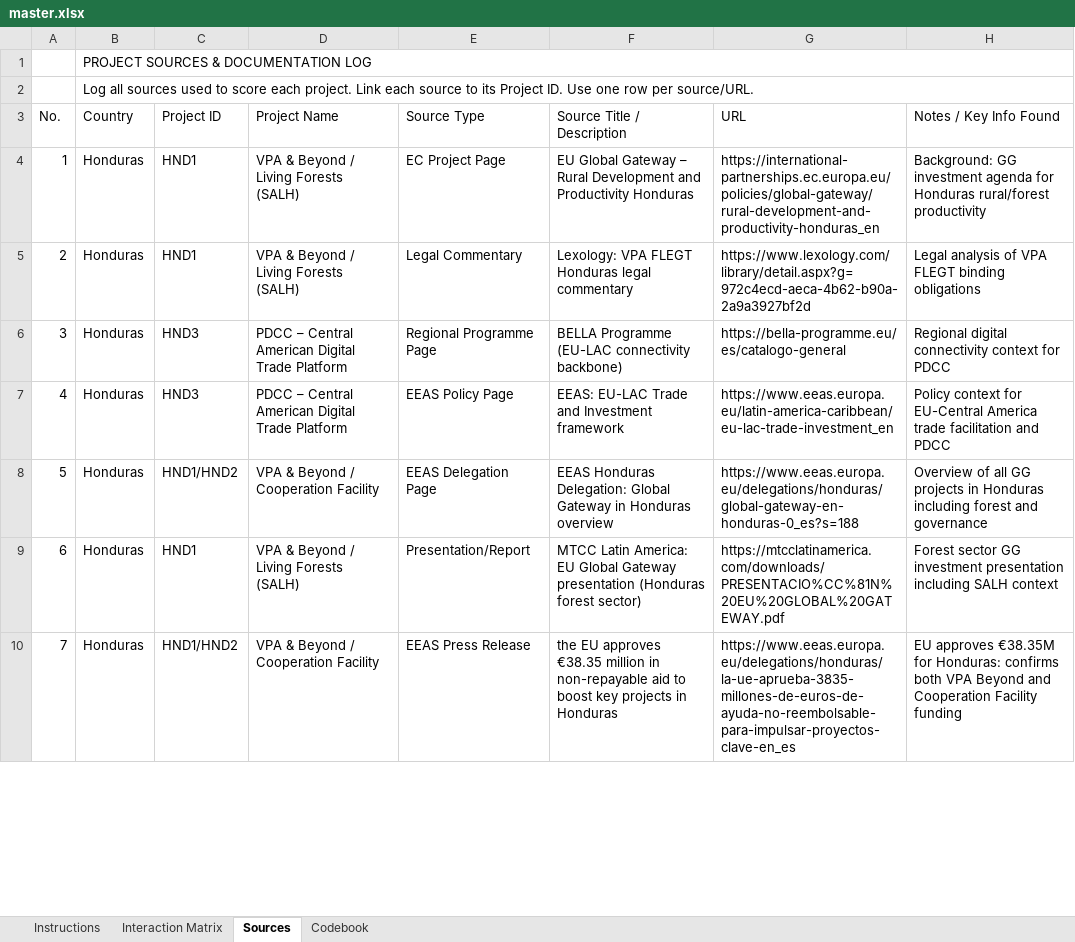
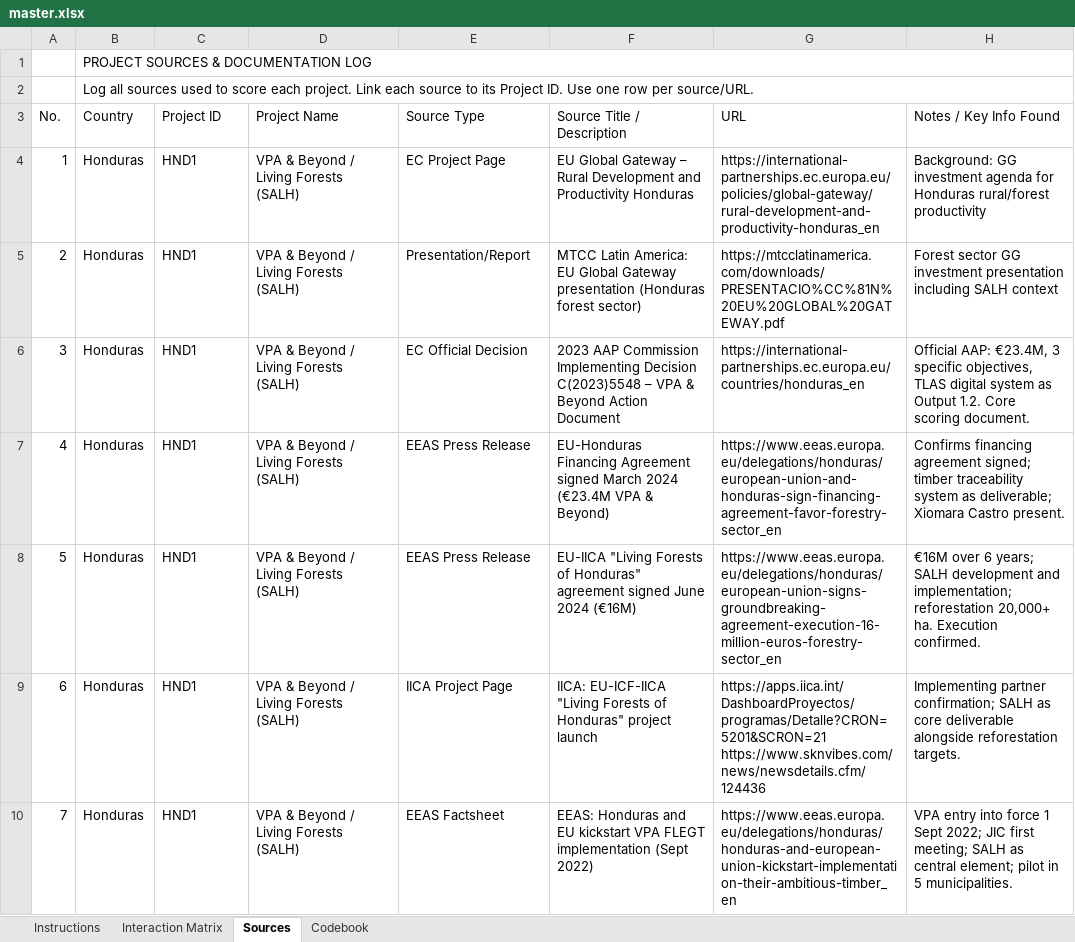
Before and after one commit to delbenghazi/world-insight-dash, an Excel workbook: public/templates/master.xlsx, sheet Sources, drawn as a sheet; only a part is shown; values as stored, in another font and other column widths than the file's, no cell formats; charts and pictures not drawn; ↵ is a line break in a cell; the diff covers the shown part only; the diff names each change by its address in the sheet, - before the commit and + after, or states it on an @@ line.

```diff
--- a/public/templates/master.xlsx (sheet Sources)
+++ b/public/templates/master.xlsx (sheet Sources)
-E5 (Source Type): Legal Commentary
+E5 (Source Type): Presentation/Report
-F5 (Source Title / Description): Lexology: VPA FLEGT Honduras legal commentary
+F5 (Source Title / Description): MTCC Latin America: EU Global Gateway presentation (Honduras forest sector)
-G5 (URL): https://www.lexology.com/library/detail.aspx?g=972c4ecd-aeca-4b62-b90a-2a9a3927bf2d
+G5 (URL): https://mtcclatinamerica.com/downloads/PRESENTACIO%CC%81N%20EU%20GLOBAL%20GATEWAY.pdf
-H5 (Notes / Key Info Found): Legal analysis of VPA FLEGT binding obligations
+H5 (Notes / Key Info Found): Forest sector GG investment presentation including SALH context
-C6:C7 (Project ID): HND3
+C6:C7 (Project ID): HND1
-D6:D7 (Project Name): PDCC – Central American Digital Trade Platform
+D6:D7 (Project Name): VPA & Beyond / Living Forests (SALH)
-E6 (Source Type): Regional Programme Page
+E6 (Source Type): EC Official Decision
-F6 (Source Title / Description): BELLA Programme (EU-LAC connectivity backbone)
+F6 (Source Title / Description): 2023 AAP Commission Implementing Decision C(2023)5548 – VPA & Beyond Action Document
-G6 (URL): https://bella-programme.eu/es/catalogo-general
+G6 (URL): https://international-partnerships.ec.europa.eu/countries/honduras_en
-H6 (Notes / Key Info Found): Regional digital connectivity context for PDCC
+H6 (Notes / Key Info Found): Official AAP: €23.4M, 3 specific objectives, TLAS digital system as Output 1.2. Core scoring document.
-E7 (Source Type): EEAS Policy Page
+E7 (Source Type): EEAS Press Release
-F7 (Source Title / Description): EEAS: EU-LAC Trade and Investment framework
+F7 (Source Title / Description): EU-Honduras Financing Agreement signed March 2024 (€23.4M VPA & Beyond)
-G7 (URL): https://www.eeas.europa.eu/latin-america-caribbean/eu-lac-trade-investment_en
+G7 (URL): https://www.eeas.europa.eu/delegations/honduras/european-union-and-honduras-sign-financing-agreement-favor-forestry-sector_en
-H7 (Notes / Key Info Found): Policy context for EU-Central America trade facilitation and PDCC
+H7 (Notes / Key Info Found): Confirms financing agreement signed; timber traceability system as deliverable; Xiomara Castro present.
-C8 (Project ID): HND1/HND2
+C8 (Project ID): HND1
-D8 (Project Name): VPA & Beyond / Cooperation Facility
+D8 (Project Name): VPA & Beyond / Living Forests (SALH)
-E8 (Source Type): EEAS Delegation Page
+E8 (Source Type): EEAS Press Release
-F8 (Source Title / Description): EEAS Honduras Delegation: Global Gateway in Honduras overview
+F8 (Source Title / Description): EU-IICA "Living Forests of Honduras" agreement signed June 2024 (€16M)
-G8 (URL): https://www.eeas.europa.eu/delegations/honduras/global-gateway-en-honduras-0_es?s=188
+G8 (URL): https://www.eeas.europa.eu/delegations/honduras/european-union-signs-groundbreaking-agreement-execution-16-million-euros-forestry-sector_en
-H8 (Notes / Key Info Found): Overview of all GG projects in Honduras including forest and governance
+H8 (Notes / Key Info Found): €16M over 6 years; SALH development and implementation; reforestation 20,000+ ha. Execution confirmed.
-E9 (Source Type): Presentation/Report
+E9 (Source Type): IICA Project Page
-F9 (Source Title / Description): MTCC Latin America: EU Global Gateway presentation (Honduras forest sector)
+F9 (Source Title / Description): IICA: EU-ICF-IICA "Living Forests of Honduras" project launch
-G9 (URL): https://mtcclatinamerica.com/downloads/PRESENTACIO%CC%81N%20EU%20GLOBAL%20GATEWAY.pdf
+G9 (URL): https://apps.iica.int/DashboardProyectos/programas/Detalle?CRON=5201&SCRON=21 ↵ https://www.sknvibes.com/news/newsdetails.cfm/124436
-H9 (Notes / Key Info Found): Forest sector GG investment presentation including SALH context
+H9 (Notes / Key Info Found): Implementing partner confirmation; SALH as core deliverable alongside reforestation targets.
-C10 (Project ID): HND1/HND2
+C10 (Project ID): HND1
-D10 (Project Name): VPA & Beyond / Cooperation Facility
+D10 (Project Name): VPA & Beyond / Living Forests (SALH)
-E10 (Source Type): EEAS Press Release
+E10 (Source Type): EEAS Factsheet
-F10 (Source Title / Description): the EU approves €38.35 million in non-repayable aid to boost key projects in Honduras
+F10 (Source Title / Description): EEAS: Honduras and EU kickstart VPA FLEGT implementation (Sept 2022)
-G10 (URL): https://www.eeas.europa.eu/delegations/honduras/la-ue-aprueba-3835-millones-de-euros-de-ayuda-no-reembolsable-para-impulsar-proyectos-clave-en_es
+G10 (URL): https://www.eeas.europa.eu/delegations/honduras/honduras-and-european-union-kickstart-implementation-their-ambitious-timber_en
-H10 (Notes / Key Info Found): EU approves €38.35M for Honduras: confirms both VPA Beyond and Cooperation Facility funding
+H10 (Notes / Key Info Found): VPA entry into force 1 Sept 2022; JIC first meeting; SALH as central element; pilot in 5 municipalities.
```
Also changed, not shown: 4 added rows, 10 removed rows and 286 edited cells elsewhere in this sheet, sheet Interaction Matrix, sheet Codebook, cell formats.
